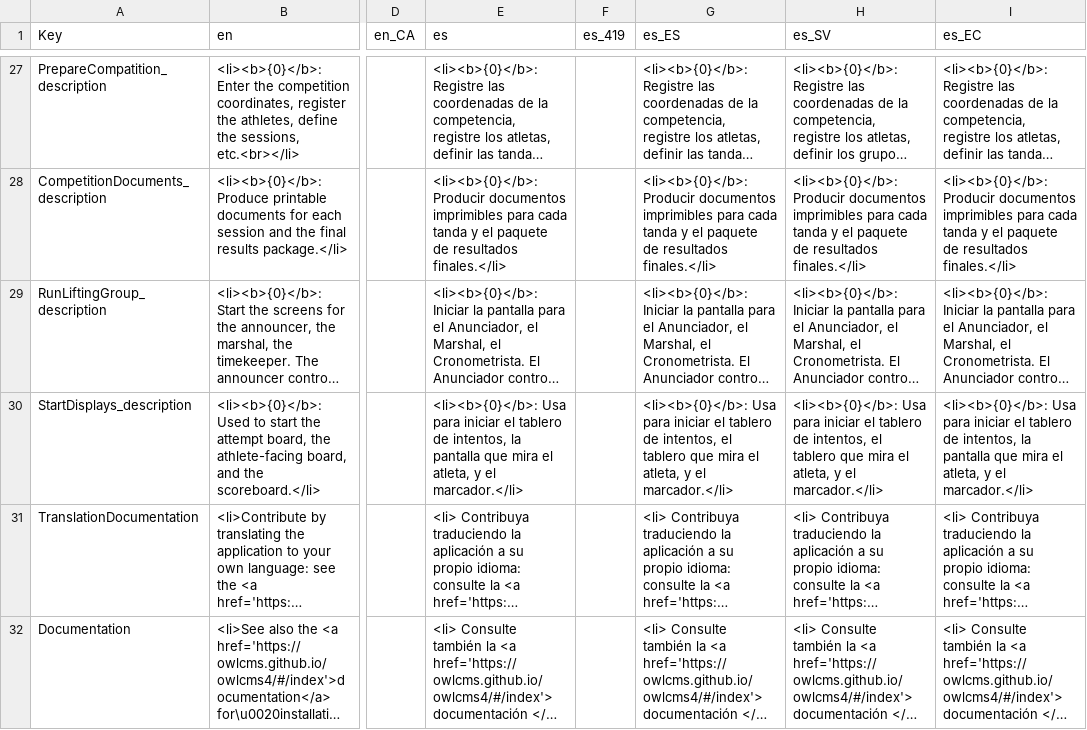
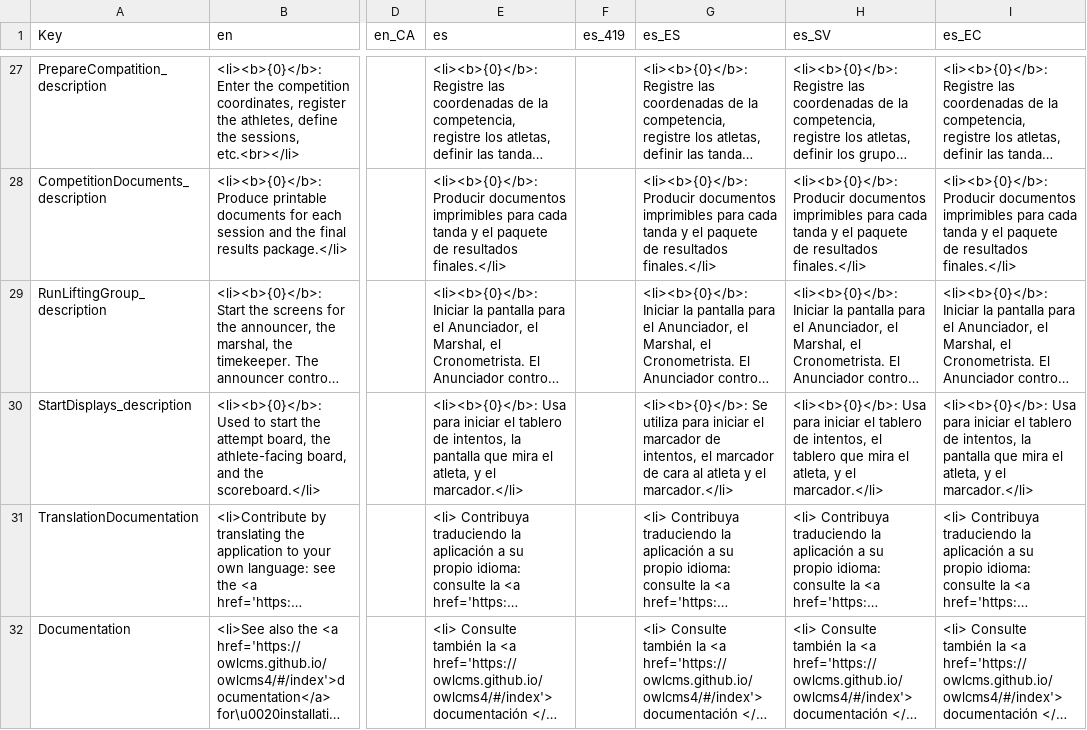
Before and after one commit to jflamy/owlcms4, a CSV file: shared/src/main/resources/i18n/translation4.csv, drawn as a sheet; only a part is shown, gaps mark what is left out; long unchanged cells end in …; the diff covers the shown part only; the diff names each change by its address in the sheet, - before the commit and + after, or states it on an @@ line.

```diff
--- a/shared/src/main/resources/i18n/translation4.csv
+++ b/shared/src/main/resources/i18n/translation4.csv
-G30 (es_ES): <li><b>{0}</b>: Usa para iniciar el tablero de intentos, el tablero que mira el atleta, y el…
+G30 (es_ES): <li><b>{0}</b>: Se utiliza para iniciar el marcador de intentos, el marcador de cara al atleta y el…
```
Also changed, not shown: 11 edited cells elsewhere in this file, 5 other files.
